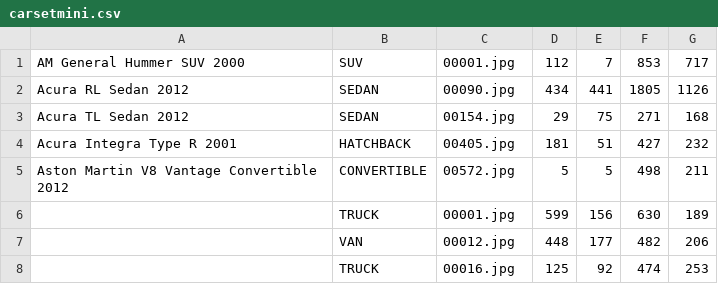
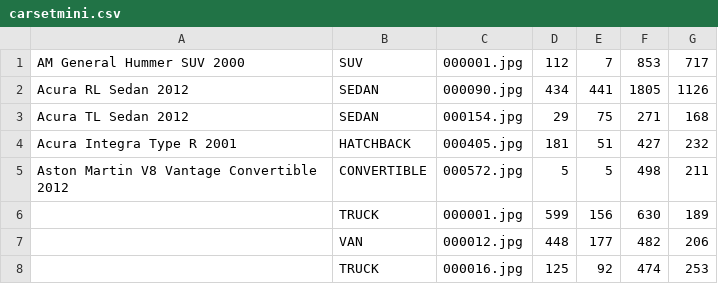
Before and after one commit to torivelasquez/Northrop-Grumman-Computing-Cluster, a CSV file: parser/carsetmini.csv, drawn as a sheet.

Commit message:
correction to csv file

```diff
--- a/parser/carsetmini.csv
+++ b/parser/carsetmini.csv
@@ -1,8 +1,8 @@
-AM General Hummer SUV 2000,SUV,00001.jpg,112,7,853,717
-Acura RL Sedan 2012,SEDAN,00090.jpg,434,441,1805,1126
-Acura TL Sedan 2012,SEDAN,00154.jpg,29,75,271,168
-Acura Integra Type R 2001,HATCHBACK,00405.jpg,181,51,427,232
-Aston Martin V8 Vantage Convertible 2012,CONVERTIBLE,00572.jpg,5,5,498,211
-,TRUCK,00001.jpg,599,156,630,189
-,VAN,00012.jpg,448,177,482,206
-,TRUCK,00016.jpg,125,92,474,253
+AM General Hummer SUV 2000,SUV,000001.jpg,112,7,853,717
+Acura RL Sedan 2012,SEDAN,000090.jpg,434,441,1805,1126
+Acura TL Sedan 2012,SEDAN,000154.jpg,29,75,271,168
+Acura Integra Type R 2001,HATCHBACK,000405.jpg,181,51,427,232
+Aston Martin V8 Vantage Convertible 2012,CONVERTIBLE,000572.jpg,5,5,498,211
+,TRUCK,000001.jpg,599,156,630,189
+,VAN,000012.jpg,448,177,482,206
+,TRUCK,000016.jpg,125,92,474,253
```
